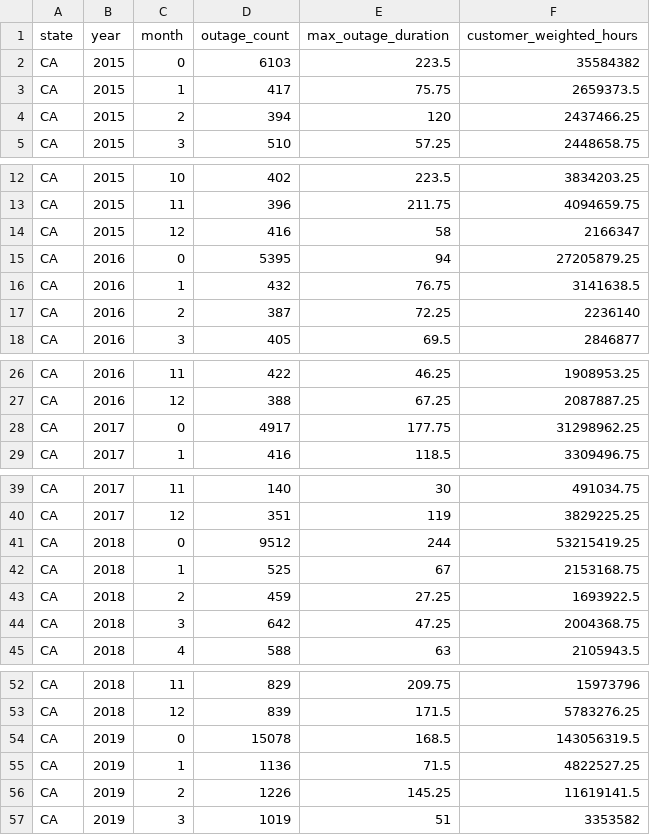
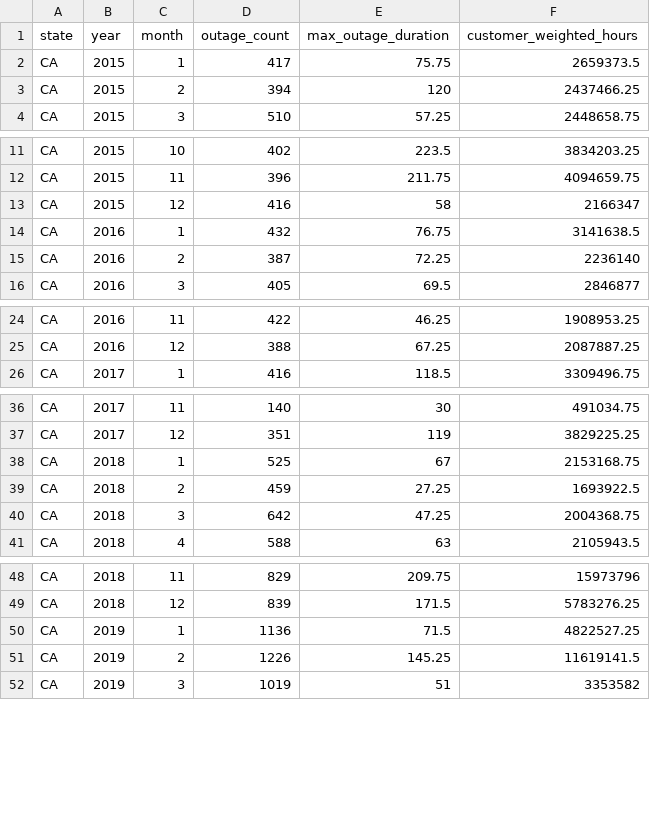
Before and after one commit to sarahj-hall/Antonucci_Hall_Huang_Kuehn_ENV872_FinalProject, a CSV file: Data/Processed/outage_group_CA.csv, drawn as a sheet; only a part is shown, gaps mark what is left out; the diff covers the shown part only; the diff names each change by its address in the sheet, - before the commit and + after, or states it on an @@ line.

```diff
--- a/Data/Processed/outage_group_CA.csv
+++ b/Data/Processed/outage_group_CA.csv
-row 2: CA | 2015 | 0 | 6103 | 223.5 | 35584382
-row 15: CA | 2016 | 0 | 5395 | 94 | 27205879.25
-row 28: CA | 2017 | 0 | 4917 | 177.75 | 31298962.25
-row 41: CA | 2018 | 0 | 9512 | 244 | 53215419.25
-row 54: CA | 2019 | 0 | 15078 | 168.5 | 143056319.5
```
Also changed, not shown: 4 removed rows elsewhere in this file, Data/Processed/outage_group_FL.csv, Data/Processed/outage_group_PA.csv, 7 other files.
